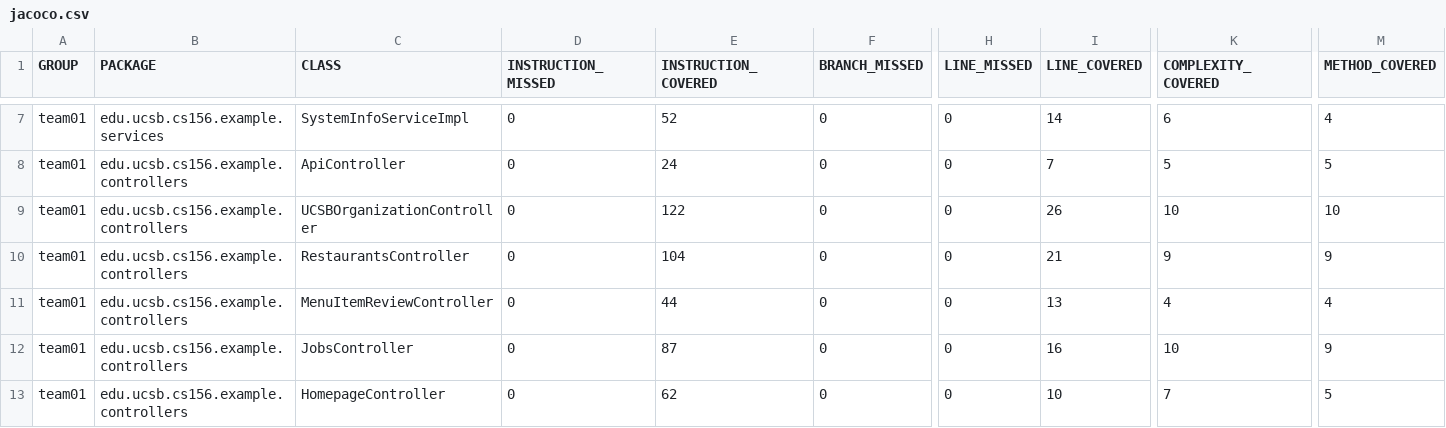
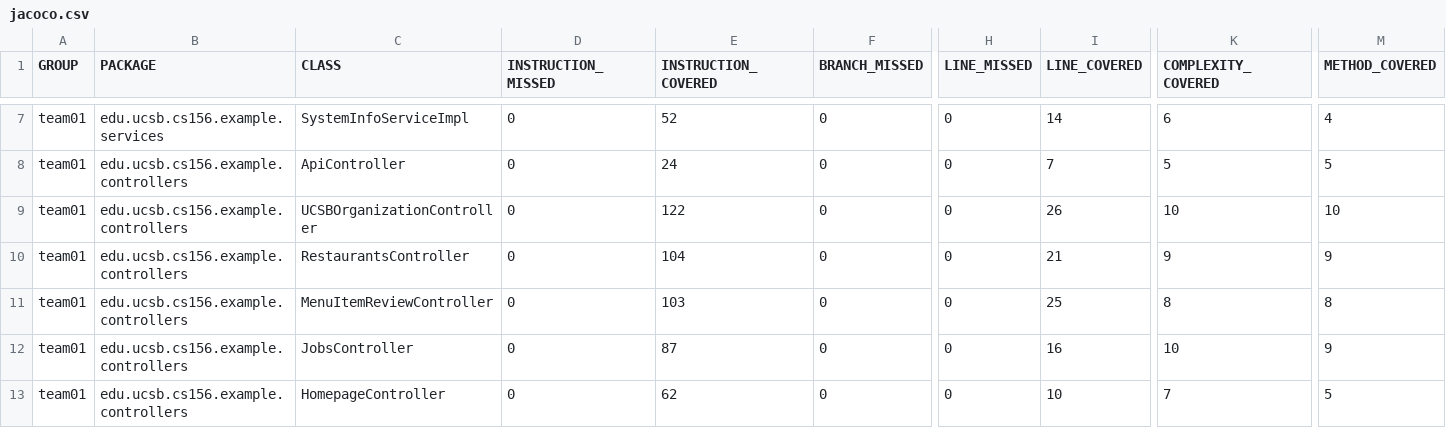
Before and after one commit to ucsb-cs156-s25/team01-s25-08, a CSV file: jacoco/jacoco.csv, drawn as a sheet; only a part is shown, gaps mark what is left out; the diff names each change by its address in the sheet, - before the commit and + after, or states it on an @@ line.

```diff
--- a/jacoco/jacoco.csv
+++ b/jacoco/jacoco.csv
-E11 (INSTRUCTION_COVERED): 44
+E11 (INSTRUCTION_COVERED): 103
-I11 (LINE_COVERED): 13
+I11 (LINE_COVERED): 25
-K11 (COMPLEXITY_COVERED): 4
+K11 (COMPLEXITY_COVERED): 8
-M11 (METHOD_COVERED): 4
+M11 (METHOD_COVERED): 8
```
Also changed, not shown: 7 other files.
